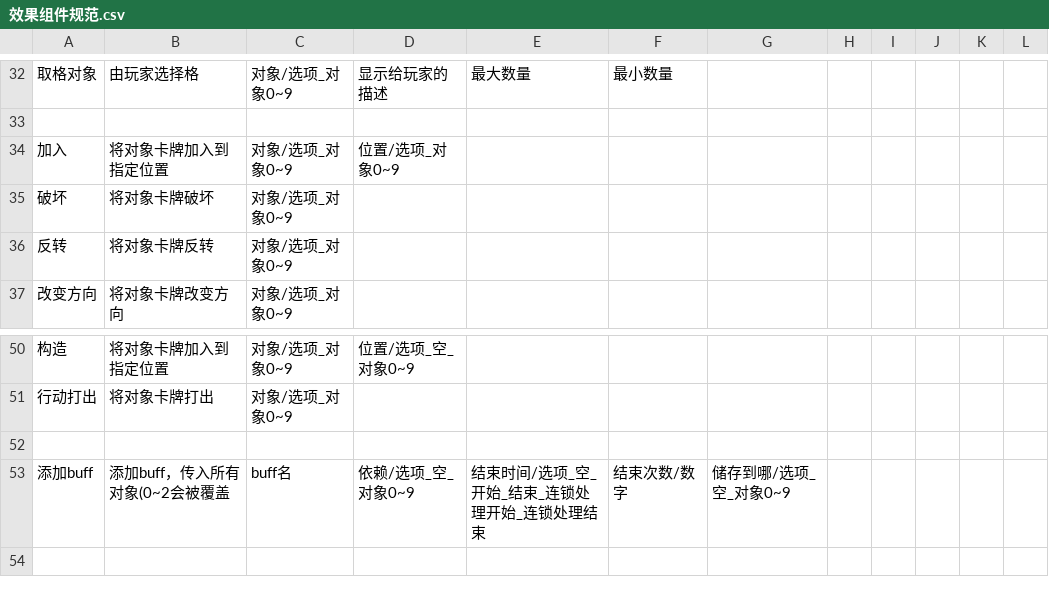
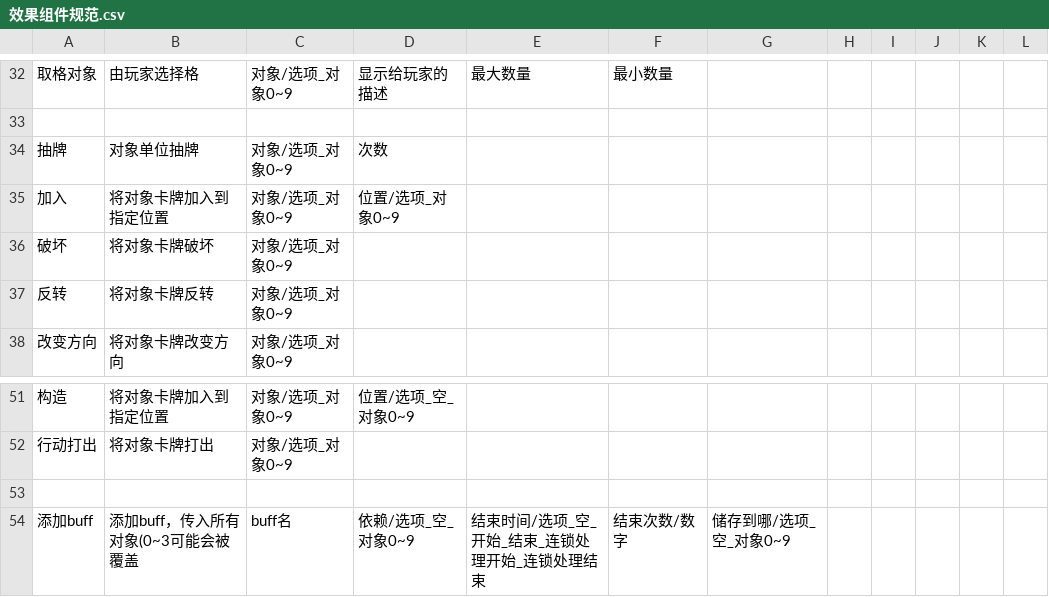
Before and after one commit to Anywhere-ling/empty-sea, a CSV file: 数据/卡牌/效果组件规范.csv, drawn as a sheet; only a part is shown, gaps mark what is left out.

```diff
--- a/数据/卡牌/效果组件规范.csv
+++ b/数据/卡牌/效果组件规范.csv
@@ -33,2 +33,3 @@
 ,,,,,,,,,,,
+抽牌,对象单位抽牌,对象/选项_对象0~9,次数,,,,,,,,
 加入,将对象卡牌加入到指定位置,对象/选项_对象0~9,位置/选项_对象0~9,,,,,,,,
@@ -52,2 +53,2 @@
 ,,,,,,,,,,,
-添加buff,添加buff，传入所有对象(0~2会被覆盖,buff名,依赖/选项_空_对象0~9,结束时间/选项_空_开始_结束_连锁处理开始_连锁处理结束,结束次数/数字,储存到哪/选项_空_对象0~9,,,,,
+添加buff,添加buff，传入所有对象(0~3可能会被覆盖,buff名,依赖/选项_空_对象0~9,结束时间/选项_空_开始_结束_连锁处理开始_连锁处理结束,结束次数/数字,储存到哪/选项_空_对象0~9,,,,,
```
Also changed, not shown: 27 other files.
